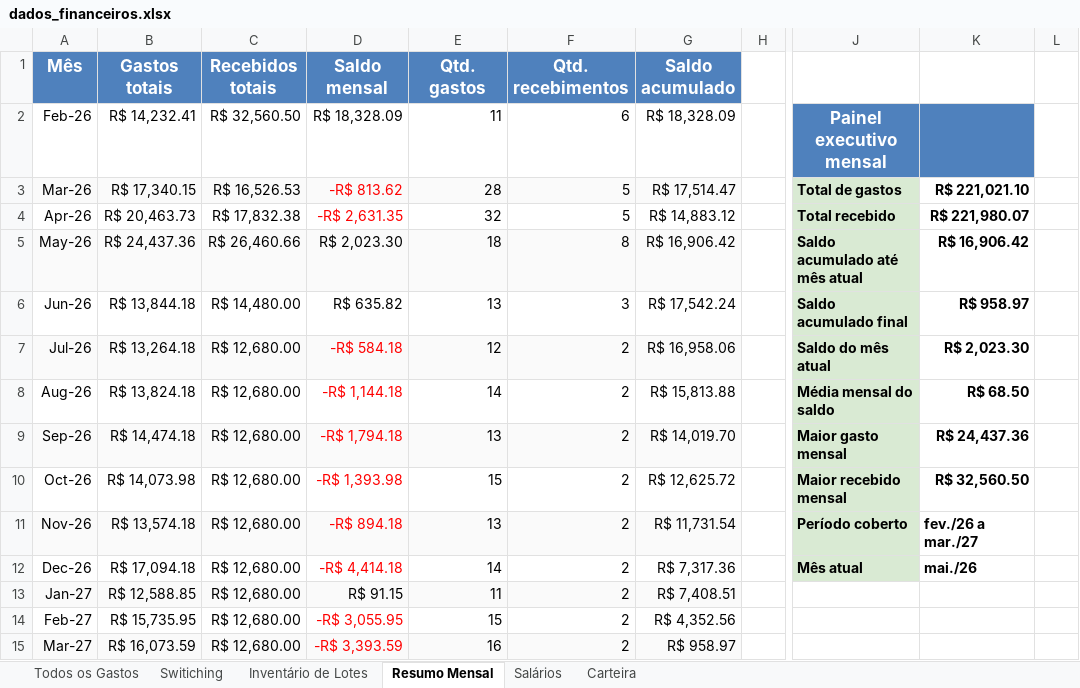
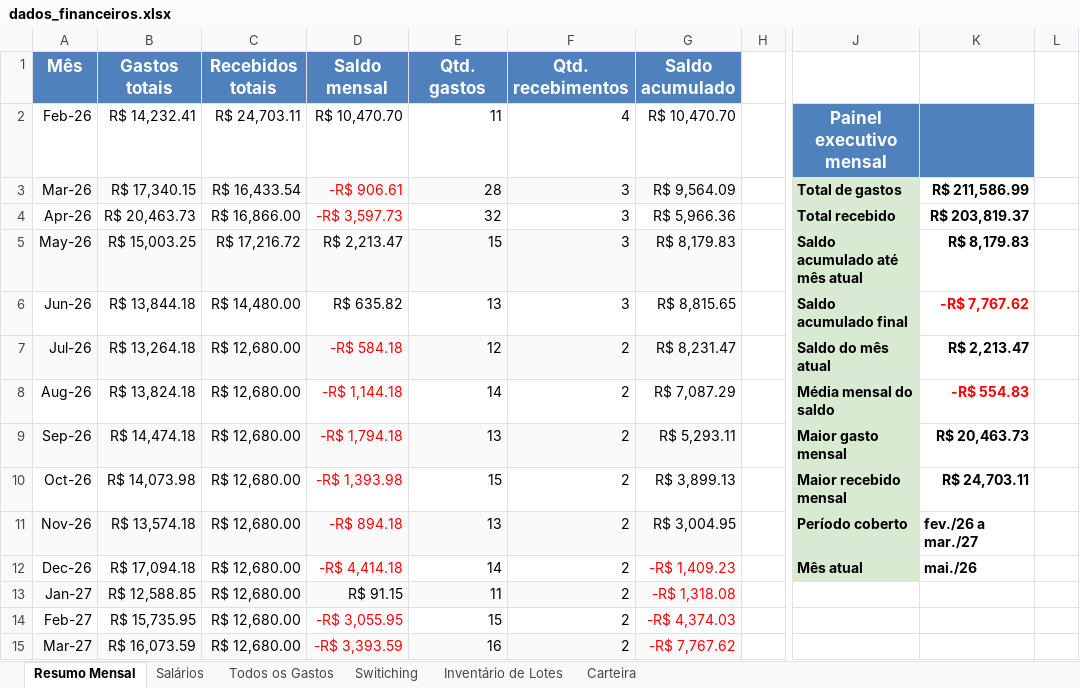
Before and after one commit to WevertonGomesCosta/payment-investment-allocation, an Excel workbook: dados/dados_financeiros.xlsx, sheet Resumo Mensal, drawn as a sheet; only a part is shown, gaps mark what is left out; values as stored, in another font and other column widths than the file's, no borders; charts and pictures not drawn; the diff names each change by its address in the sheet, - before the commit and + after, or states it on an @@ line.

```diff
--- a/dados/dados_financeiros.xlsx (sheet Resumo Mensal)
+++ b/dados/dados_financeiros.xlsx (sheet Resumo Mensal)
@@ sheet tab order changed: Resumo Mensal | Salários | Todos os Gastos | Switiching | Inventário de Lotes | Carteira @@
-C2 (Recebidos totais): R$ 32,560.50
+C2 (Recebidos totais): R$ 24,703.11
-D2 (Saldo mensal): R$ 18,328.09
+D2 (Saldo mensal): R$ 10,470.70
-F2 (Qtd. recebimentos): 6
+F2 (Qtd. recebimentos): 4
-G2 (Saldo acumulado): R$ 18,328.09
+G2 (Saldo acumulado): R$ 10,470.70
-C3 (Recebidos totais): R$ 16,526.53
+C3 (Recebidos totais): R$ 16,433.54
-D3 (Saldo mensal): -R$ 813.62
+D3 (Saldo mensal): -R$ 906.61
-F3:F4 (Qtd. recebimentos): 5
+F3:F4 (Qtd. recebimentos): 3
-G3 (Saldo acumulado): R$ 17,514.47
+G3 (Saldo acumulado): R$ 9,564.09
-K3: R$ 221,021.10
+K3: R$ 211,586.99
-C4 (Recebidos totais): R$ 17,832.38
+C4 (Recebidos totais): R$ 16,866.00
-D4 (Saldo mensal): -R$ 2,631.35
+D4 (Saldo mensal): -R$ 3,597.73
-G4 (Saldo acumulado): R$ 14,883.12
+G4 (Saldo acumulado): R$ 5,966.36
-K4: R$ 221,980.07
+K4: R$ 203,819.37
-B5 (Gastos totais): R$ 24,437.36
+B5 (Gastos totais): R$ 15,003.25
-C5 (Recebidos totais): R$ 26,460.66
+C5 (Recebidos totais): R$ 17,216.72
-D5 (Saldo mensal): R$ 2,023.30
+D5 (Saldo mensal): R$ 2,213.47
-E5 (Qtd. gastos): 18
+E5 (Qtd. gastos): 15
-F5 (Qtd. recebimentos): 8
+F5 (Qtd. recebimentos): 3
-G5 (Saldo acumulado): R$ 16,906.42
+G5 (Saldo acumulado): R$ 8,179.83
-K5: R$ 16,906.42
+K5: R$ 8,179.83
-G6 (Saldo acumulado): R$ 17,542.24
+G6 (Saldo acumulado): R$ 8,815.65
-K6: R$ 958.97
+K6: -R$ 7,767.62
-K6 text colour: black
+K6 text colour: #FF0000
-G7 (Saldo acumulado): R$ 16,958.06
+G7 (Saldo acumulado): R$ 8,231.47
-K7: R$ 2,023.30
+K7: R$ 2,213.47
-G8 (Saldo acumulado): R$ 15,813.88
+G8 (Saldo acumulado): R$ 7,087.29
-K8: R$ 68.50
+K8: -R$ 554.83
-K8 text colour: black
+K8 text colour: #FF0000
-G9 (Saldo acumulado): R$ 14,019.70
+G9 (Saldo acumulado): R$ 5,293.11
-K9: R$ 24,437.36
+K9: R$ 20,463.73
-G10 (Saldo acumulado): R$ 12,625.72
+G10 (Saldo acumulado): R$ 3,899.13
-K10: R$ 32,560.50
+K10: R$ 24,703.11
-G11 (Saldo acumulado): R$ 11,731.54
+G11 (Saldo acumulado): R$ 3,004.95
-G12 (Saldo acumulado): R$ 7,317.36
+G12 (Saldo acumulado): -R$ 1,409.23
-G12:G15 text colour: black
+G12:G15 text colour: #FF0000
-G13 (Saldo acumulado): R$ 7,408.51
+G13 (Saldo acumulado): -R$ 1,318.08
-G14 (Saldo acumulado): R$ 4,352.56
+G14 (Saldo acumulado): -R$ 4,374.03
-G15 (Saldo acumulado): R$ 958.97
+G15 (Saldo acumulado): -R$ 7,767.62
```
Also changed, not shown: sheet Todos os Gastos, sheet Salários, sheet Inventário de Lotes, sheet Switiching, formulas that keep their value, charts or pictures.
